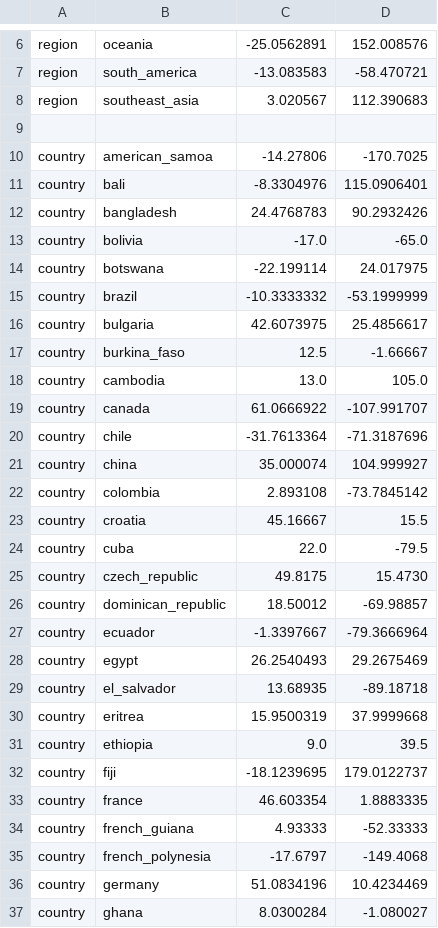
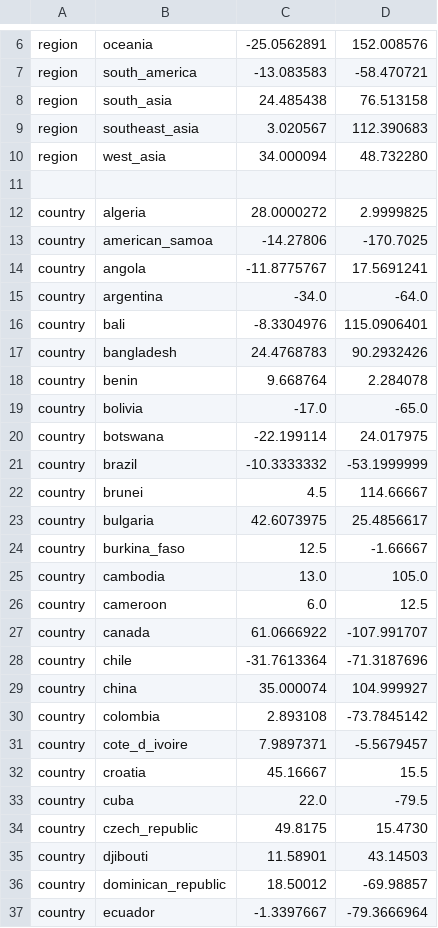
Before and after one commit to nextstrain/augur, a TSV file: augur/data/lat_longs.tsv, drawn as a sheet; only a part is shown, gaps mark what is left out; the shorter side is filled out with more unchanged rows; the diff covers the shown part only; the diff names each change by its address in the sheet, - before the commit and + after, or states it on an @@ line.

```diff
--- a/augur/data/lat_longs.tsv
+++ b/augur/data/lat_longs.tsv
+row 8: region | south_asia | 24.485438 | 76.513158
+row 10: region | west_asia | 34.000094 | 48.732280
+row 12: country | algeria | 28.0000272 | 2.9999825
+row 14: country | angola | -11.8775767 | 17.5691241
+row 15: country | argentina | -34.0 | -64.0
+row 18: country | benin | 9.668764 | 2.284078
+row 22: country | brunei | 4.5 | 114.66667
+row 26: country | cameroon | 6.0 | 12.5
+row 31: country | cote_d_ivoire | 7.9897371 | -5.5679457
+row 35: country | djibouti | 11.58901 | 43.14503
```
Also changed, not shown: 33 added rows elsewhere in this file.
